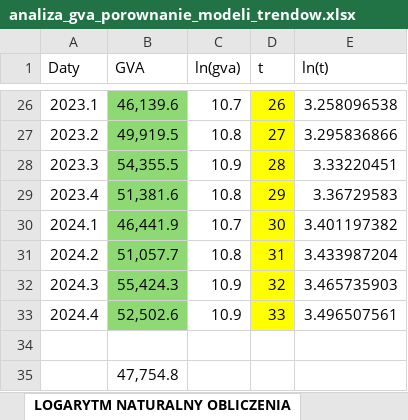
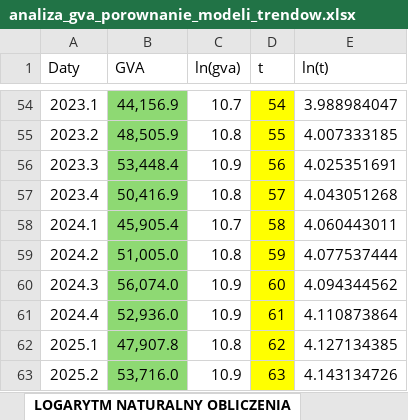
Before and after one commit to kacper-holowaty/analiza-szeregow-czasowych, an Excel workbook: lab03/analiza_gva_porownanie_modeli_trendow.xlsx, sheet LOGARYTM NATURALNY OBLICZENIA, drawn as a sheet; only a part is shown, gaps mark what is left out; values as stored, in another font and other column widths than the file's, no borders; removed rows and columns are numbered as before the commit, all else as after; the diff covers the shown part only; the diff names each change by its address in the sheet, - before the commit and + after, or states it on an @@ line.

```diff
--- a/lab03/analiza_gva_porownanie_modeli_trendow.xlsx (sheet LOGARYTM NATURALNY OBLICZENIA)
+++ b/lab03/analiza_gva_porownanie_modeli_trendow.xlsx (sheet LOGARYTM NATURALNY OBLICZENIA)
-B54 (GVA): 46,139.6
+B54 (GVA): 44,156.9
-D54 (t): 26
+D54 (t): 54
-E54 (ln(t)): 3.258096538
+E54 (ln(t)): 3.988984047
-B55 (GVA): 49,919.5
+B55 (GVA): 48,505.9
-D55 (t): 27
+D55 (t): 55
-E55 (ln(t)): 3.295836866
+E55 (ln(t)): 4.007333185
-B56 (GVA): 54,355.5
+B56 (GVA): 53,448.4
-D56 (t): 28
+D56 (t): 56
-E56 (ln(t)): 3.33220451
+E56 (ln(t)): 4.025351691
-B57 (GVA): 51,381.6
+B57 (GVA): 50,416.9
-D57 (t): 29
+D57 (t): 57
-E57 (ln(t)): 3.36729583
+E57 (ln(t)): 4.043051268
-B58 (GVA): 46,441.9
+B58 (GVA): 45,905.4
-D58 (t): 30
+D58 (t): 58
-E58 (ln(t)): 3.401197382
+E58 (ln(t)): 4.060443011
-B59 (GVA): 51,057.7
+B59 (GVA): 51,005.0
-D59 (t): 31
+D59 (t): 59
-E59 (ln(t)): 3.433987204
+E59 (ln(t)): 4.077537444
-B60 (GVA): 55,424.3
+B60 (GVA): 56,074.0
-D60 (t): 32
+D60 (t): 60
-E60 (ln(t)): 3.465735903
+E60 (ln(t)): 4.094344562
-B61 (GVA): 52,502.6
+B61 (GVA): 52,936.0
-D61 (t): 33
+D61 (t): 61
-E61 (ln(t)): 3.496507561
+E61 (ln(t)): 4.110873864
-row 62: (empty)
+row 62: 2025.1 | 47,907.8 | 10.8 | 62 | 4.127134385
-B62 fill: none
+B62 fill: #8ED973
-D62 fill: none
+D62 fill: #FFFF00
-row 35:  | 47,754.8
+row 63: 2025.2 | 53,716.0 | 10.9 | 63 | 4.143134726
```
Also changed, not shown: 28 added rows and 95 edited cells elsewhere in this sheet, sheet t.wykładniczy, sheet t.liniowy, sheet t.wykładniczy-analiza danych, other sheet tabs, formulas that keep their value, charts or pictures, 7 other files.
